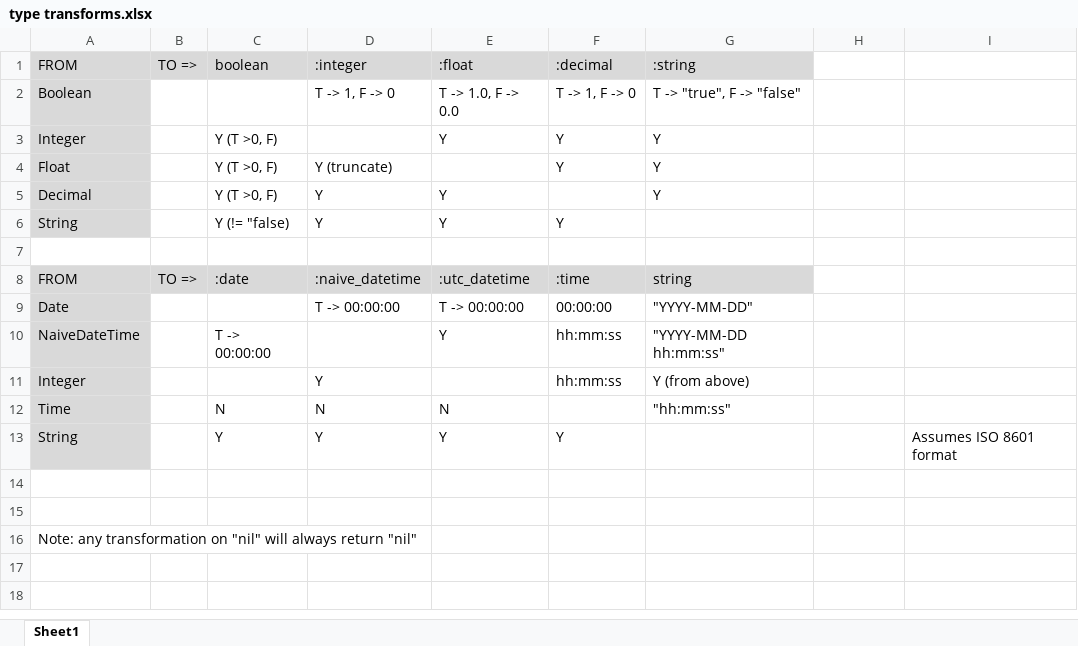
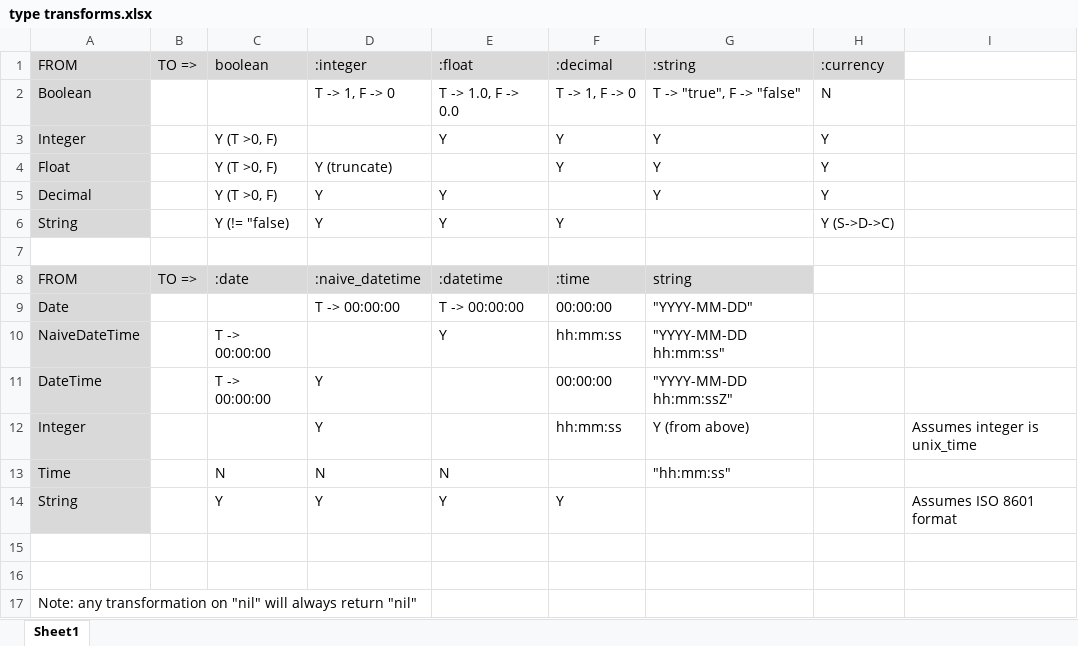
Before and after one commit to dwhelan/tranform, an Excel workbook: docs/type transforms.xlsx, sheet Sheet1, drawn as a sheet; values as stored, in another font and other column widths than the file's, no borders; addresses are those after the commit; the diff names each change by its address in the sheet, - before the commit and + after, or states it on an @@ line.

Commit message:
Added default currency formatting.

```diff
--- a/docs/type transforms.xlsx (sheet Sheet1)
+++ b/docs/type transforms.xlsx (sheet Sheet1)
-H1: (empty)
+H1: :currency
-H1 fill: none
+H1 fill: #D9D9D9
-H2: (empty)
+H2: N
-H3:H5: (empty)
+H3:H5: Y
-H6: (empty)
+H6: Y (S->D->C)
-E8: :utc_datetime
+E8: :datetime
+row 11: DateTime |  | T -> 00:00:00 | Y |  | 00:00:00 | "YYYY-MM-DD hh:mm:ssZ"
-I12: (empty)
+I12: Assumes integer is unix_time
```
Also changed, not shown: 5 other files.
